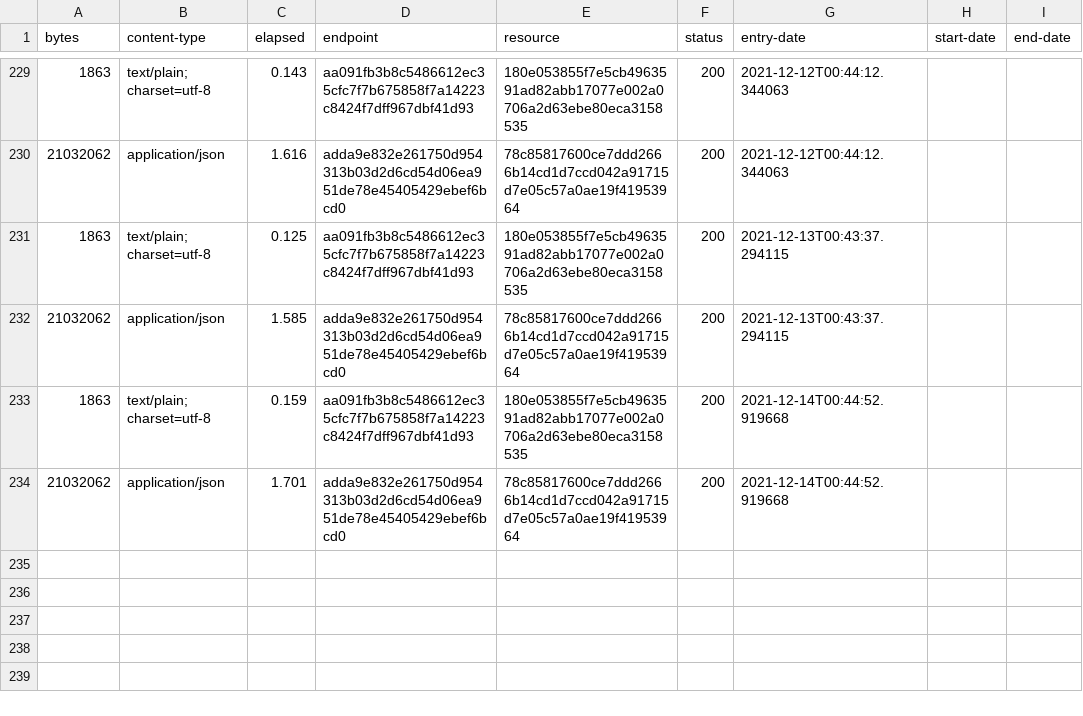
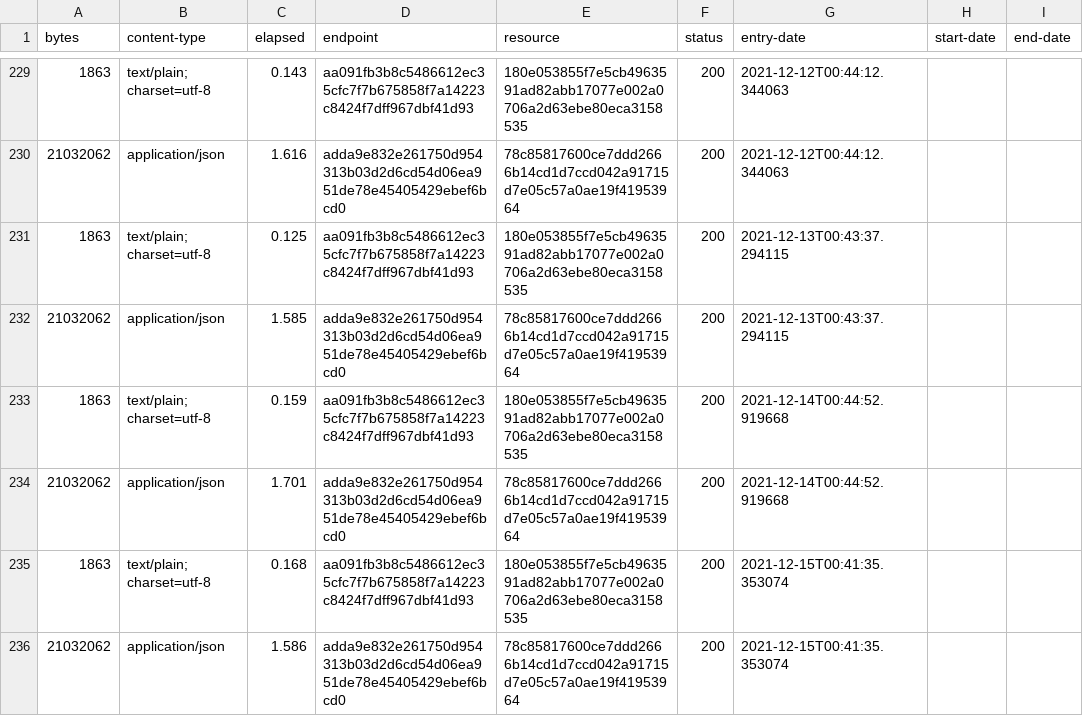
Before and after one commit to digital-land/ramsar-collection, a CSV file: collection/log.csv, drawn as a sheet; only a part is shown, gaps mark what is left out.

Commit message:
Collection 2021-12-15

```diff
--- a/collection/log.csv
+++ b/collection/log.csv
@@ -234 +234,3 @@ bytes,content-type,elapsed,endpoint,resource,status,entry-date,start-date,end-da
 21032062,application/json,1.701,adda9e832e261750d954313b03d2d6cd54d06ea951de78e45405429ebef6bcd0,78c85817600ce7ddd2666b14cd1d7ccd042a91715d7e05c57a0ae19f41953964,200,2021-12-14T00:44:52.919668,,
+1863,text/plain; charset=utf-8,0.168,aa091fb3b8c5486612ec35cfc7f7b675858f7a14223c8424f7dff967dbf41d93,180e053855f7e5cb4963591ad82abb17077e002a0706a2d63ebe80eca3158535,200,2021-12-15T00:41:35.353074,,
+21032062,application/json,1.586,adda9e832e261750d954313b03d2d6cd54d06ea951de78e45405429ebef6bcd0,78c85817600ce7ddd2666b14cd1d7ccd042a91715d7e05c57a0ae19f41953964,200,2021-12-15T00:41:35.353074,,
```
